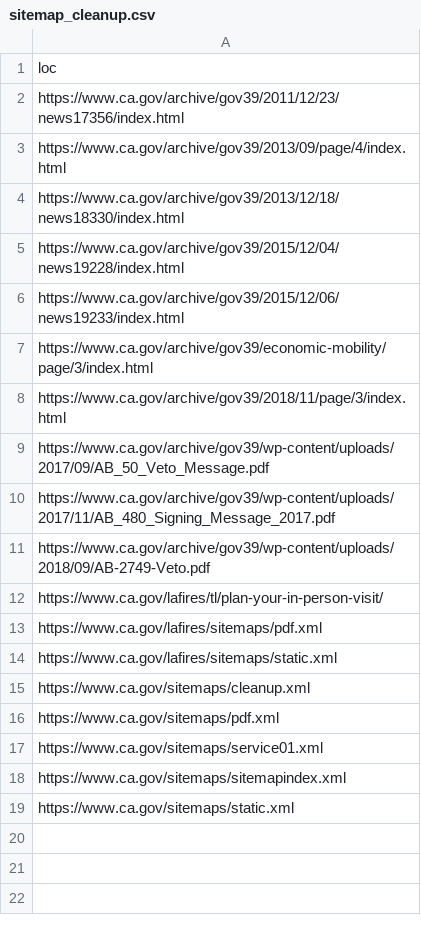
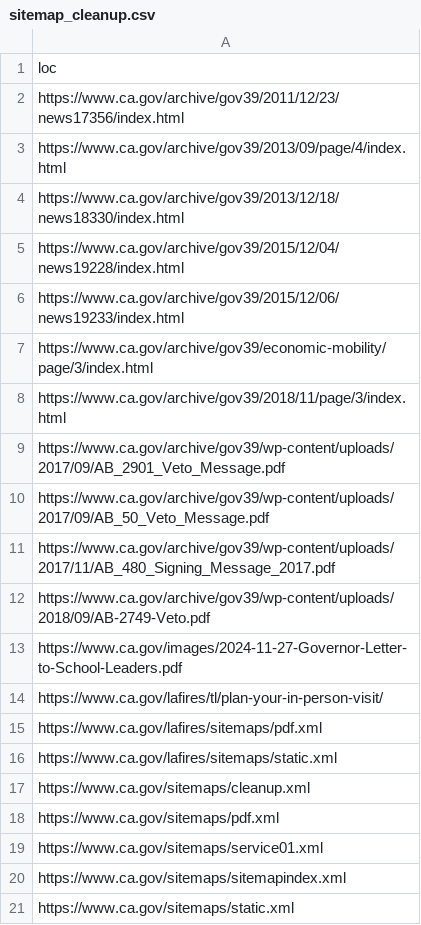
Before and after one commit to Office-of-Digital-Services/cagovportal, a CSV file: src/_data/sitemap_cleanup.csv, drawn as a sheet; the diff names each change by its address in the sheet, - before the commit and + after, or states it on an @@ line.

Commit message:
Added two more crawlable links for indexing.

```diff
--- a/src/_data/sitemap_cleanup.csv
+++ b/src/_data/sitemap_cleanup.csv
+row 9: https://www.ca.gov/archive/gov39/wp-content/uploads/2017/09/AB_2901_Veto_Message.pdf
+row 13: https://www.ca.gov/images/2024-11-27-Governor-Letter-to-School-Leaders.pdf
```
